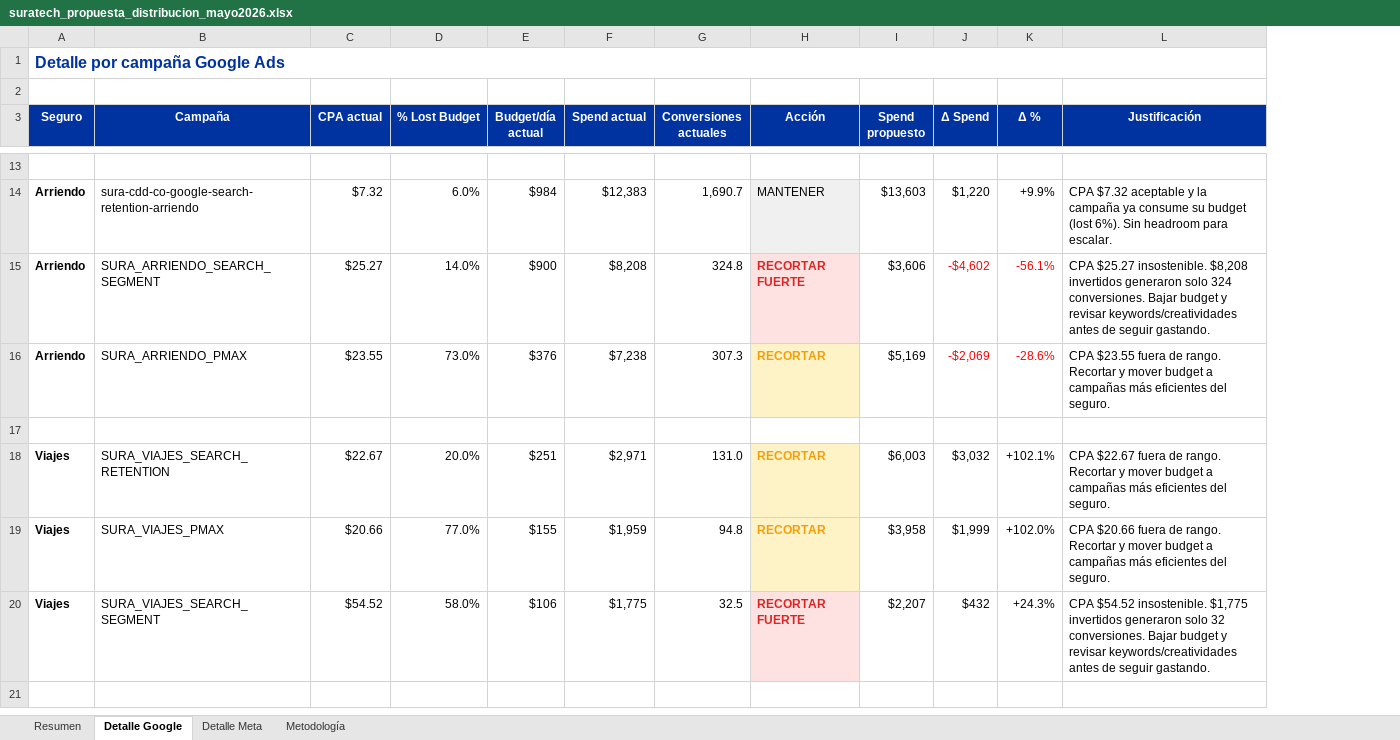
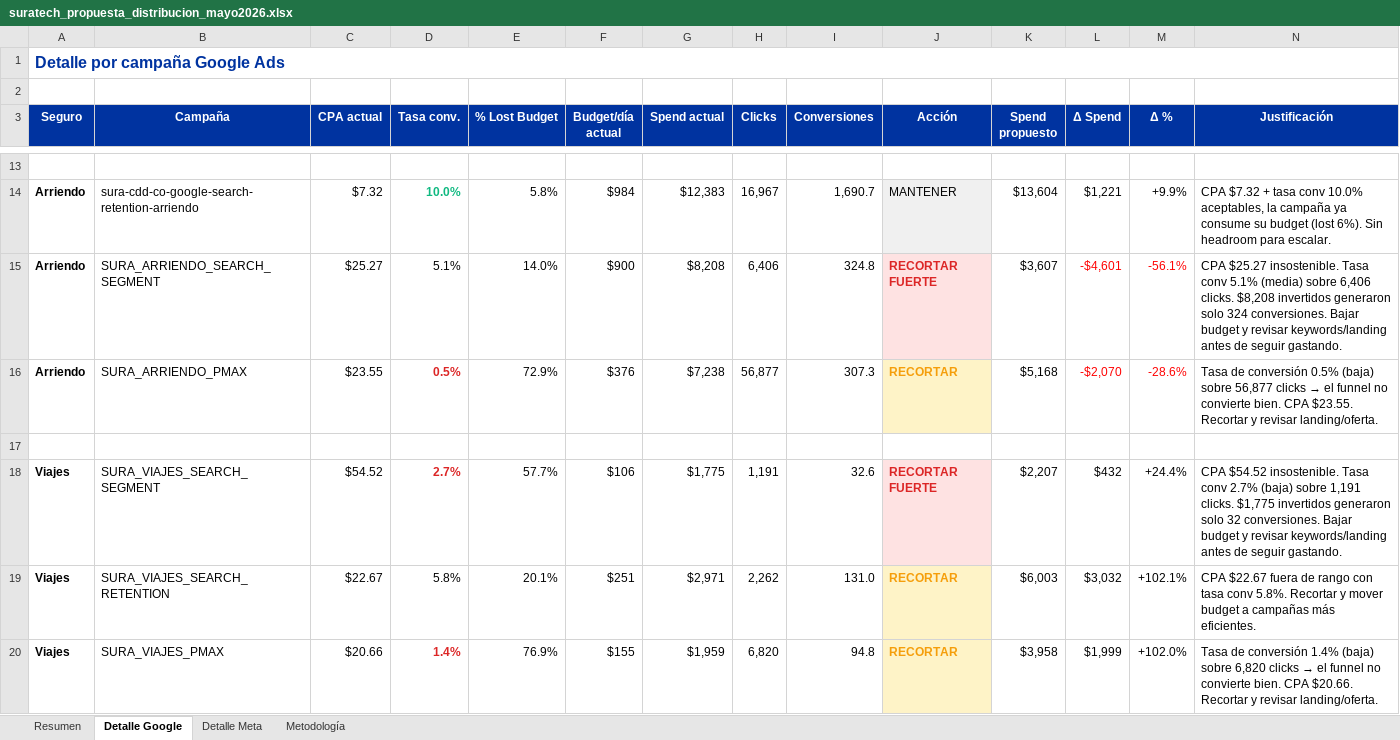
Before and after one commit to Normandruiz/SURA-Tech-Colombia, an Excel workbook: outputs/suratech_propuesta_distribucion_mayo2026.xlsx, sheet Detalle Google, drawn as a sheet; only a part is shown, gaps mark what is left out; values as stored, in another font and other column widths than the file's, no borders; removed rows and columns are numbered as before the commit, all else as after; the diff covers the shown part only; the diff names each change by its address in the sheet, - before the commit and + after, or states it on an @@ line.

```diff
--- a/outputs/suratech_propuesta_distribucion_mayo2026.xlsx (sheet Detalle Google)
+++ b/outputs/suratech_propuesta_distribucion_mayo2026.xlsx (sheet Detalle Google)
+column D (Tasa conv.), rows 14-16: 10.0% | 5.1% | 0.5%; rows 19-20: 5.8% | 1.4%
+column H (Clicks), rows 14-16: 16,967 | 6,406 | 56,877; rows 19-20: 2,262 | 6,820
-I3: Conversiones actuales
+I3: Conversiones
-E14 (% Lost Budget): 6.0%
+E14 (% Lost Budget): 5.8%
-K14 (Spend propuesto): $13,603
+K14 (Spend propuesto): $13,604
-L14 (Δ Spend): $1,220
+L14 (Δ Spend): $1,221
-N14 (Justificación): CPA $7.32 aceptable y la campaña…
+N14 (Justificación): CPA $7.32 + tasa conv 10.0% aceptables, la campaña…
-K15 (Spend propuesto): $3,606
+K15 (Spend propuesto): $3,607
-L15 (Δ Spend): -$4,602
+L15 (Δ Spend): -$4,601
-N15 (Justificación): …$25.27 insostenible. $8,208 invertidos generaron solo 324 conversiones. Bajar budget y revisar keywords/creatividades antes de…
+N15 (Justificación): …$25.27 insostenible. Tasa conv 5.1% (media) sobre 6,406 clicks. $8,208 invertidos generaron solo 324 conversiones. Bajar budget y revisar keywords/landing antes de…
-E16 (% Lost Budget): 73.0%
+E16 (% Lost Budget): 72.9%
-K16 (Spend propuesto): $5,169
+K16 (Spend propuesto): $5,168
-L16 (Δ Spend): -$2,069
+L16 (Δ Spend): -$2,070
@@ N16 (Justificación): CPA $23.55 fuera de rango. Recortar y mover budget a campañas más eficientes del seguro. → Tasa de conversión 0.5% (baja) sobre 56,877 clicks → el funnel no convierte bien. CPA $23.55. Recortar y revisar landing/oferta. @@
+row 18: Viajes | SURA_VIAJES_SEARCH_SEGMENT | $54.52 | 2.7% | 57.7% | $106 | $1,775 | 1,191 | 32.6 | RECORTAR FUERTE | $2,207 | $432 | +24.4% | CPA $54.52 insostenible. Tasa conv 2.7% (baja) sobre 1,191 clicks. $1,775 invertidos generaron solo 32 conversiones. Bajar budget y revisar keywords/landing antes de seguir gastando.
-E19 (% Lost Budget): 20.0%
+E19 (% Lost Budget): 20.1%
-N19 (Justificación): …fuera de rango. Recortar y mover budget a campañas más eficientes del seguro.
+N19 (Justificación): …fuera de rango con tasa conv 5.8%. Recortar y mover budget a campañas más eficientes.
-E20 (% Lost Budget): 77.0%
+E20 (% Lost Budget): 76.9%
@@ N20 (Justificación): CPA $20.66 fuera de rango. Recortar y mover budget a campañas más eficientes del seguro. → Tasa de conversión 1.4% (baja) sobre 6,820 clicks → el funnel no convierte bien. CPA $20.66. Recortar y revisar landing/oferta. @@
-row 20: Viajes | SURA_VIAJES_SEARCH_SEGMENT | $54.52 | 58.0% | $106 | $1,775 | 32.5 | RECORTAR FUERTE | $2,207 | $432 | +24.3% | CPA $54.52 insostenible. $1,775 invertidos generaron solo 32 conversiones. Bajar budget y revisar keywords/creatividades antes de seguir gastando.
```
Also changed, not shown: 3 added rows, 3 removed rows, 22 edited cells and cell formats elsewhere in this sheet, sheet Metodología, sheet Resumen, 2 other files.
